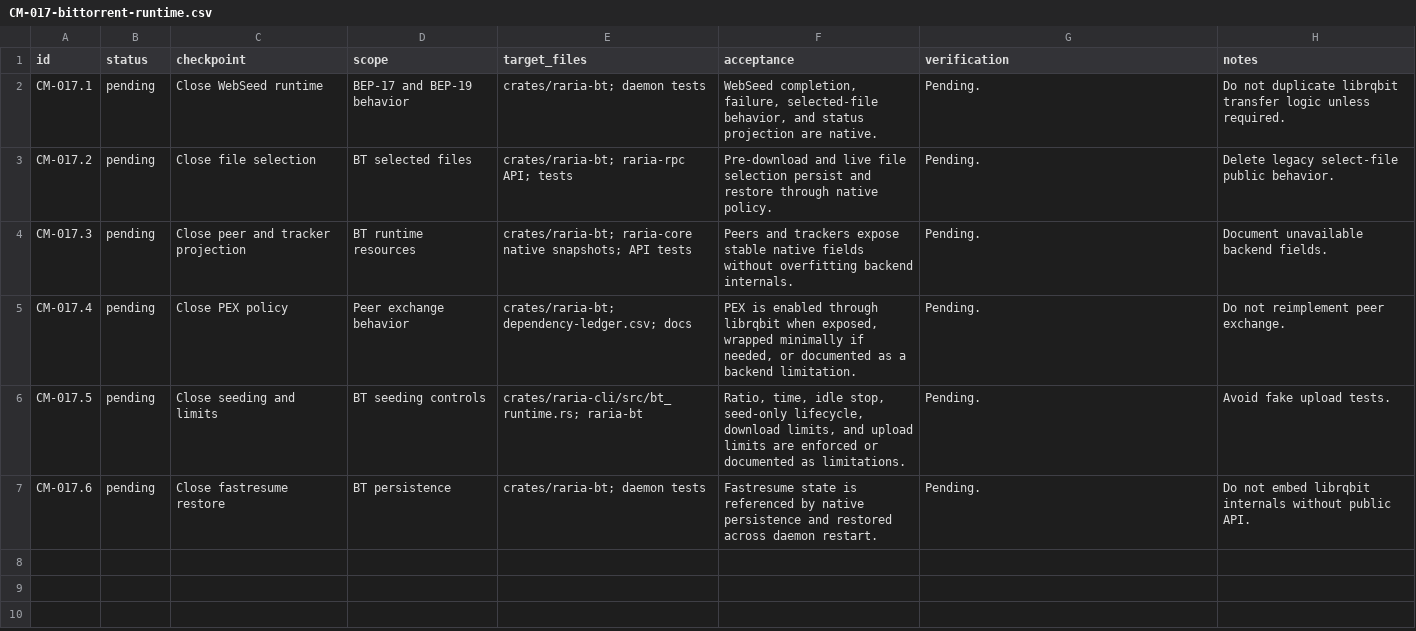
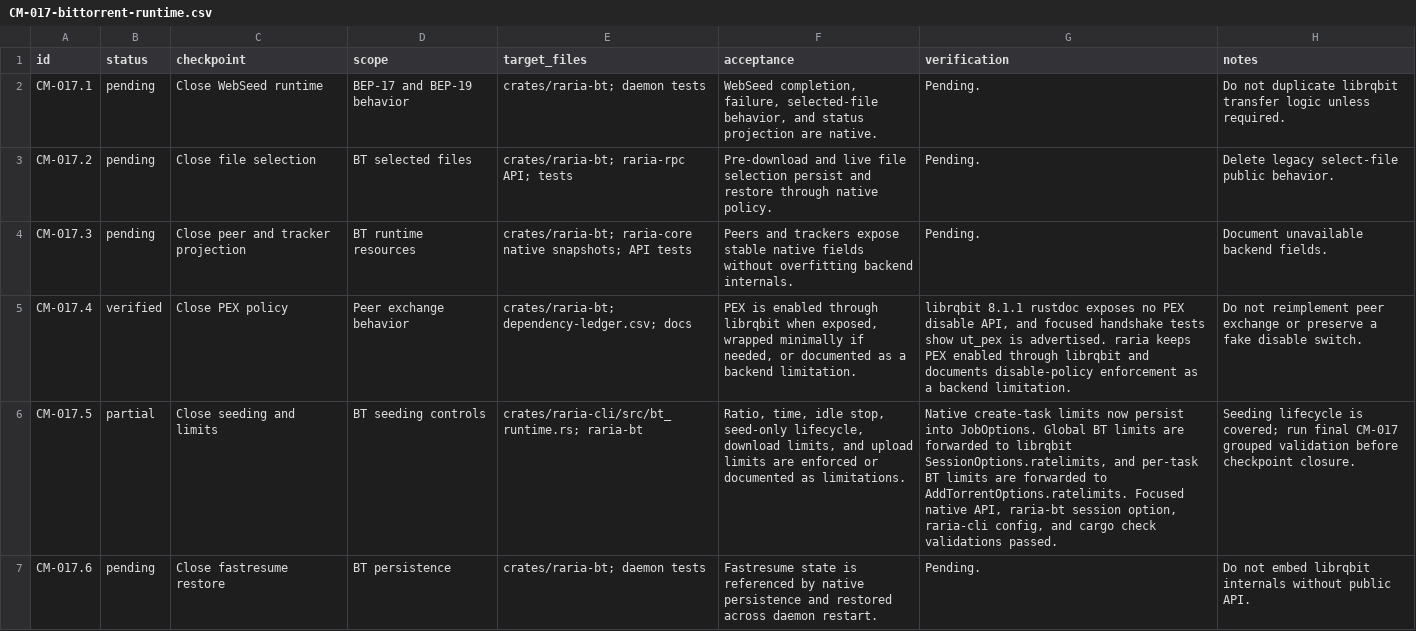
Before and after one commit to AnInsomniacy/raria, a CSV file: docs/core-modernization/checkpoints/CM-017-bittorrent-runtime.csv, drawn as a sheet; the diff names each change by its address in the sheet, - before the commit and + after, or states it on an @@ line.

Commit message:
feat: route native bt transfer limits

```diff
--- a/docs/core-modernization/checkpoints/CM-017-bittorrent-runtime.csv
+++ b/docs/core-modernization/checkpoints/CM-017-bittorrent-runtime.csv
-B5 (status): pending
+B5 (status): verified
-G5 (verification): Pending.
+G5 (verification): librqbit 8.1.1 rustdoc exposes no PEX disable API, and focused handshake tests show ut_pex is advertised. raria keeps PEX enabled through librqbit and documents disable-policy enforcement as a backend limitation.
-H5 (notes): …reimplement peer exchange.
+H5 (notes): …reimplement peer exchange or preserve a fake disable switch.
-B6 (status): pending
+B6 (status): partial
-G6 (verification): Pending.
+G6 (verification): Native create-task limits now persist into JobOptions. Global BT limits are forwarded to librqbit SessionOptions.ratelimits, and per-task BT limits are forwarded to AddTorrentOptions.ratelimits. Focused native API, raria-bt session option, raria-cli config, and cargo check validations passed.
-H6 (notes): Avoid fake upload tests.
+H6 (notes): Seeding lifecycle is covered; run final CM-017 grouped validation before checkpoint closure.
```
Also changed, not shown: docs/core-modernization/capability-ledger.csv, docs/core-modernization/dependency-ledger.csv, 5 other files.
